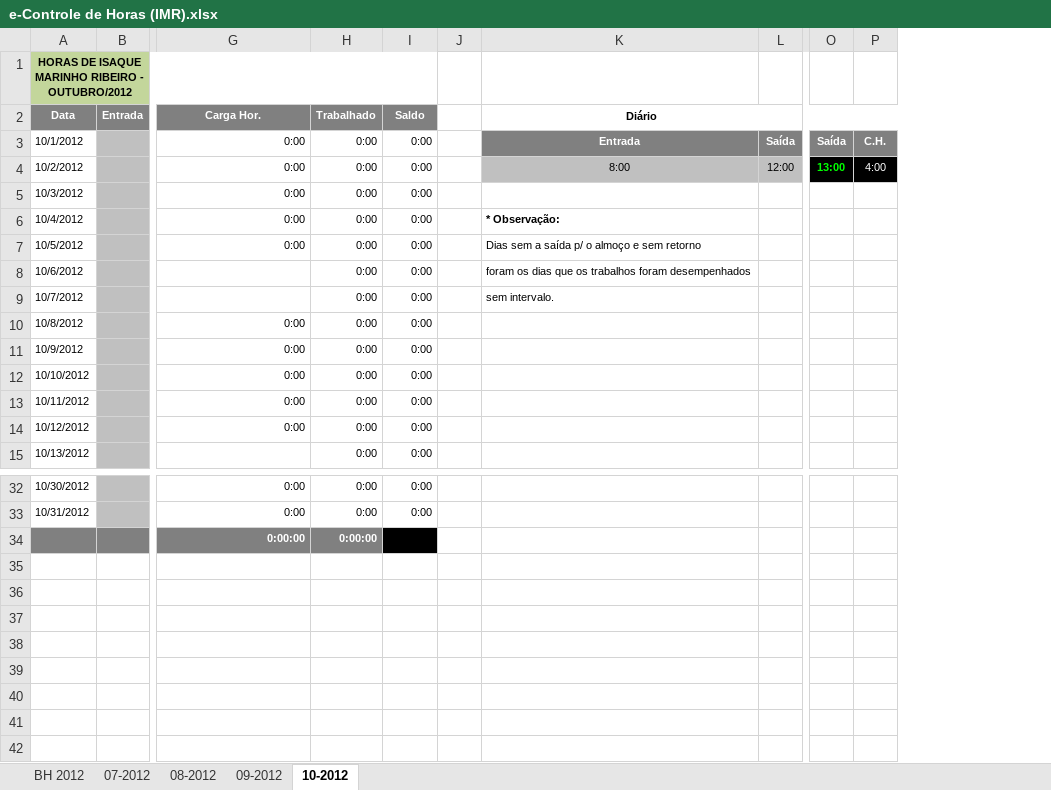
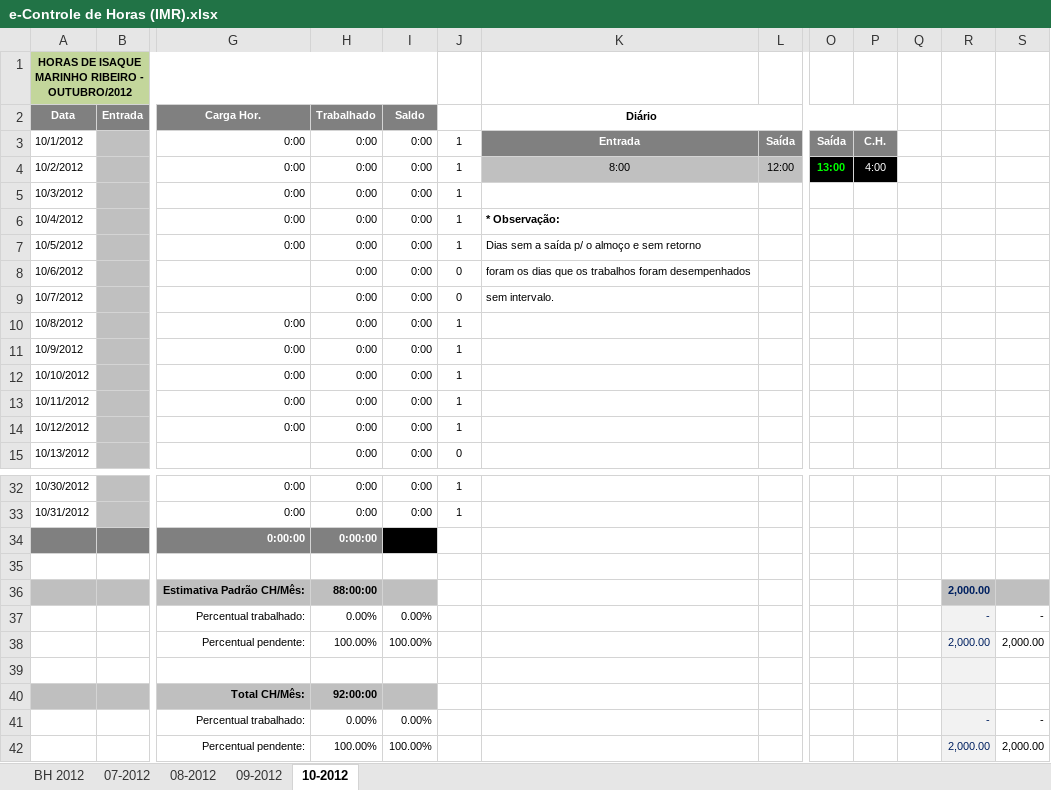
Before and after one commit to renato13/my-files-isaque-programmer, an Excel workbook: e-Controle de Horas (IMR).xlsx, sheet 10-2012, drawn as a sheet; only a part is shown, gaps mark what is left out; values as stored, in another font and other column widths than the file's, no borders; conditional formats not drawn; removed rows and columns are numbered as before the commit, all else as after; rows hold the shown columns only; the diff names each change by its address in the sheet, - before the commit and + after, or states it on an @@ line.

```diff
--- a/e-Controle de Horas (IMR).xlsx (sheet 10-2012)
+++ b/e-Controle de Horas (IMR).xlsx (sheet 10-2012)
-column J, empty
+column J, rows 3-15: 1 | 1 | 1 | 1 | 1 | 0 | 0 | 1 | 1 | 1 | 1 | 1 | 0; rows 32-33: 1 | 1
+column Q, empty
+column R, empty
+column S, empty
+row 35: (empty)
+row 36:  |  | Estimativa Padrão CH/Mês: | 88:00:00 |  |  |  |  |  |  |  | 2,000.00
+row 37:  |  | Percentual trabalhado: | 0.00% | 0.00% |  |  |  |  |  |  | - | -
+row 38:  |  | Percentual pendente: | 100.00% | 100.00% |  |  |  |  |  |  | 2,000.00 | 2,000.00
+row 39: (empty)
+row 40:  |  | Total CH/Mês: | 92:00:00
+row 41:  |  | Percentual trabalhado: | 0.00% | 0.00% |  |  |  |  |  |  | - | -
+row 42:  |  | Percentual pendente: | 100.00% | 100.00% |  |  |  |  |  |  | 2,000.00 | 2,000.00
```
Also changed, not shown: sheet 08-2012, sheet 09-2012, sheet BH 2012.
